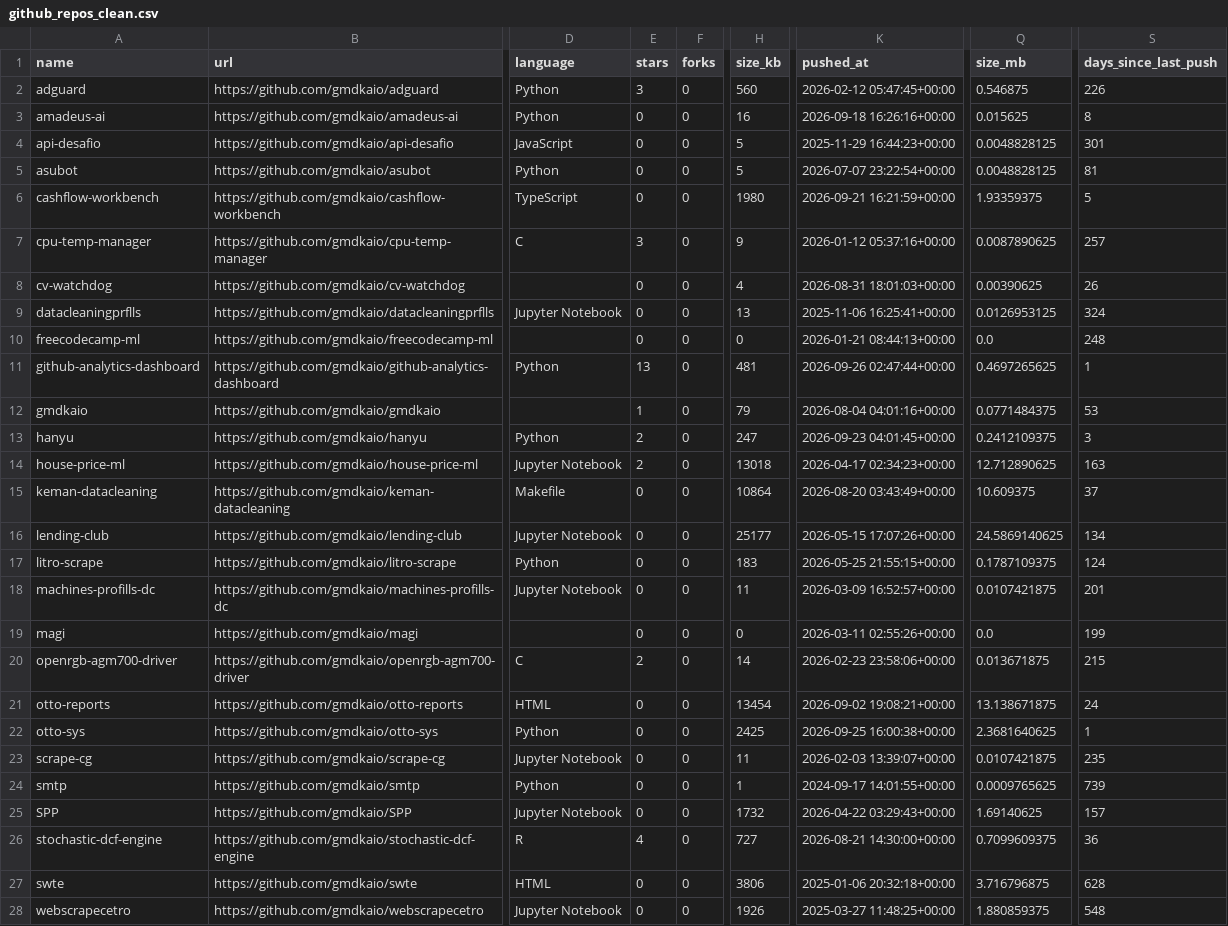
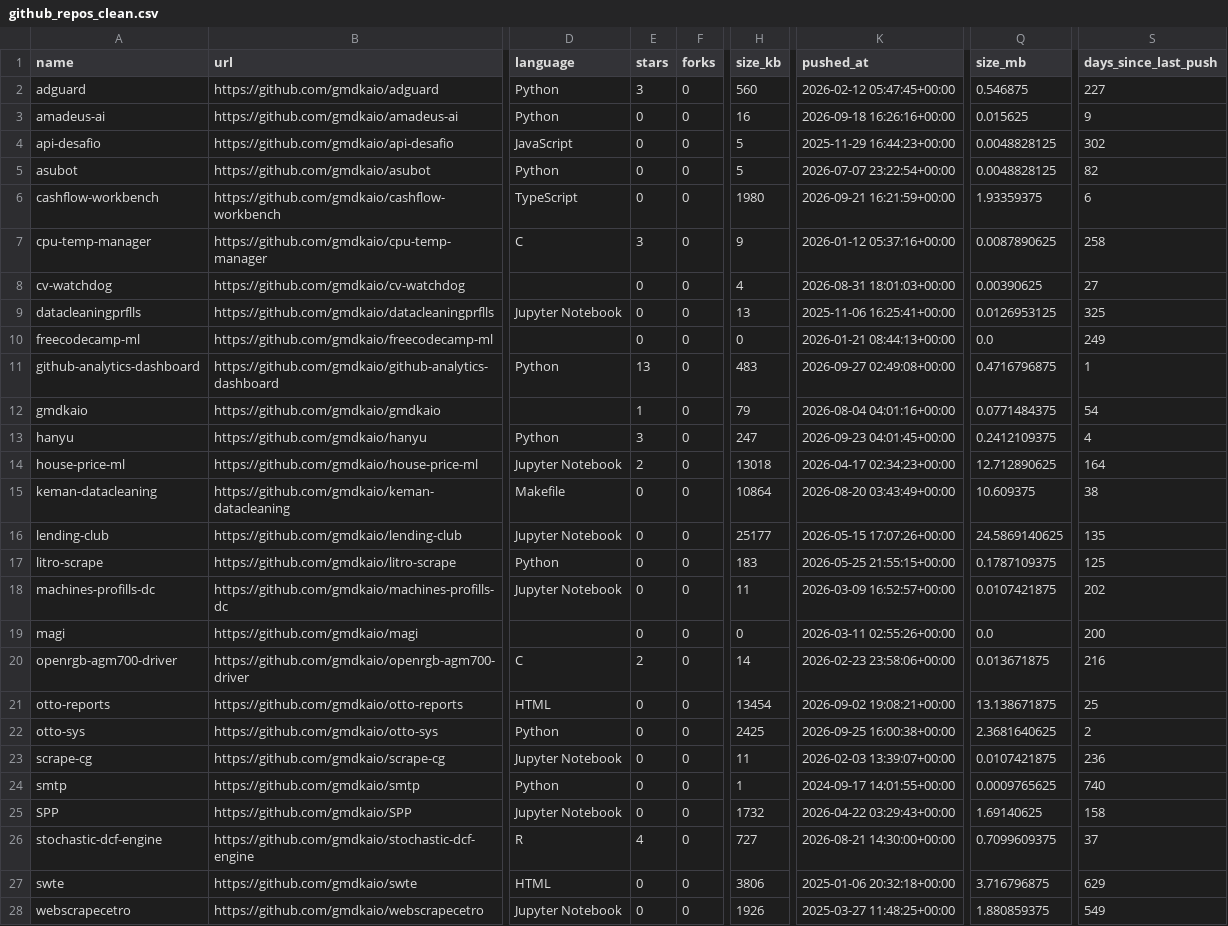
Before and after one commit to gmdkaio/github-analytics-dashboard, a CSV file: data/github_repos_clean.csv, drawn as a sheet; only a part is shown, gaps mark what is left out; the diff covers the shown part only; the diff names each change by its address in the sheet, - before the commit and + after, or states it on an @@ line.

```diff
--- a/data/github_repos_clean.csv
+++ b/data/github_repos_clean.csv
-S2 (days_since_last_push): 226
+S2 (days_since_last_push): 227
-S3 (days_since_last_push): 8
+S3 (days_since_last_push): 9
-S4 (days_since_last_push): 301
+S4 (days_since_last_push): 302
-S5 (days_since_last_push): 81
+S5 (days_since_last_push): 82
-S6 (days_since_last_push): 5
+S6 (days_since_last_push): 6
-S7 (days_since_last_push): 257
+S7 (days_since_last_push): 258
-S8 (days_since_last_push): 26
+S8 (days_since_last_push): 27
-S9 (days_since_last_push): 324
+S9 (days_since_last_push): 325
-S10 (days_since_last_push): 248
+S10 (days_since_last_push): 249
-H11 (size_kb): 481
+H11 (size_kb): 483
-K11 (pushed_at): 2026-09-26 02:47:44+00:00
+K11 (pushed_at): 2026-09-27 02:49:08+00:00
-Q11 (size_mb): 0.4697265625
+Q11 (size_mb): 0.4716796875
-S12 (days_since_last_push): 53
+S12 (days_since_last_push): 54
-E13 (stars): 2
+E13 (stars): 3
-S13 (days_since_last_push): 3
+S13 (days_since_last_push): 4
-S14 (days_since_last_push): 163
+S14 (days_since_last_push): 164
-S15 (days_since_last_push): 37
+S15 (days_since_last_push): 38
-S16 (days_since_last_push): 134
+S16 (days_since_last_push): 135
-S17 (days_since_last_push): 124
+S17 (days_since_last_push): 125
-S18 (days_since_last_push): 201
+S18 (days_since_last_push): 202
-S19 (days_since_last_push): 199
+S19 (days_since_last_push): 200
-S20 (days_since_last_push): 215
+S20 (days_since_last_push): 216
-S21 (days_since_last_push): 24
+S21 (days_since_last_push): 25
-S22 (days_since_last_push): 1
+S22 (days_since_last_push): 2
-S23 (days_since_last_push): 235
+S23 (days_since_last_push): 236
-S24 (days_since_last_push): 739
+S24 (days_since_last_push): 740
-S25 (days_since_last_push): 157
+S25 (days_since_last_push): 158
-S26 (days_since_last_push): 36
+S26 (days_since_last_push): 37
-S27 (days_since_last_push): 628
+S27 (days_since_last_push): 629
-S28 (days_since_last_push): 548
+S28 (days_since_last_push): 549
```
Also changed, not shown: 6 edited cells elsewhere in this file, 1 other file.
